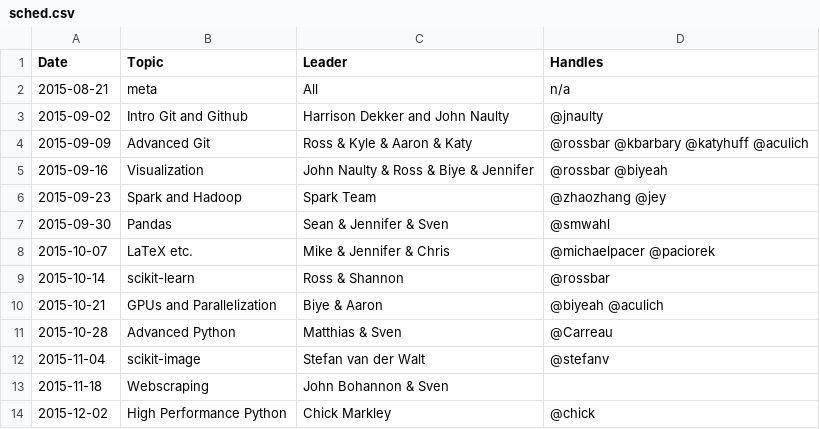
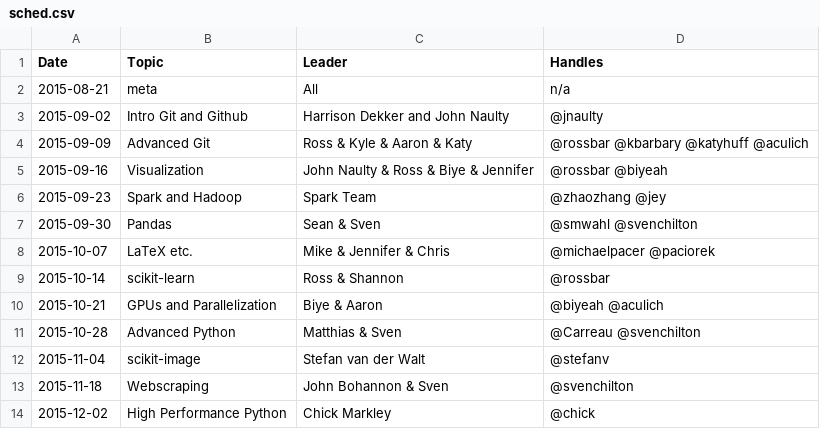
Before and after one commit to thehackerwithin/berkeley, a CSV file: possible_topics/sched.csv, drawn as a sheet.

Commit message:
adds sven username, removes jennifer from pandas

```diff
--- a/possible_topics/sched.csv
+++ b/possible_topics/sched.csv
@@ -6,3 +6,3 @@ Date,Topic,Leader,Handles
 2015-09-23,Spark and Hadoop,Spark Team,@zhaozhang @jey
-2015-09-30,Pandas,Sean & Jennifer & Sven,@smwahl
+2015-09-30,Pandas,Sean & Sven,@smwahl @svenchilton
 2015-10-07,LaTeX etc.,Mike & Jennifer & Chris,@michaelpacer @paciorek
@@ -10,5 +10,5 @@ Date,Topic,Leader,Handles
 2015-10-21,GPUs and Parallelization,Biye & Aaron,@biyeah @aculich
-2015-10-28,Advanced Python,Matthias & Sven,@Carreau
+2015-10-28,Advanced Python,Matthias & Sven,@Carreau @svenchilton
 2015-11-04,scikit-image,Stefan van der Walt,@stefanv
-2015-11-18,Webscraping,John Bohannon & Sven,
+2015-11-18,Webscraping,John Bohannon & Sven,@svenchilton
 2015-12-02,High Performance Python,Chick Markley,@chick
```
